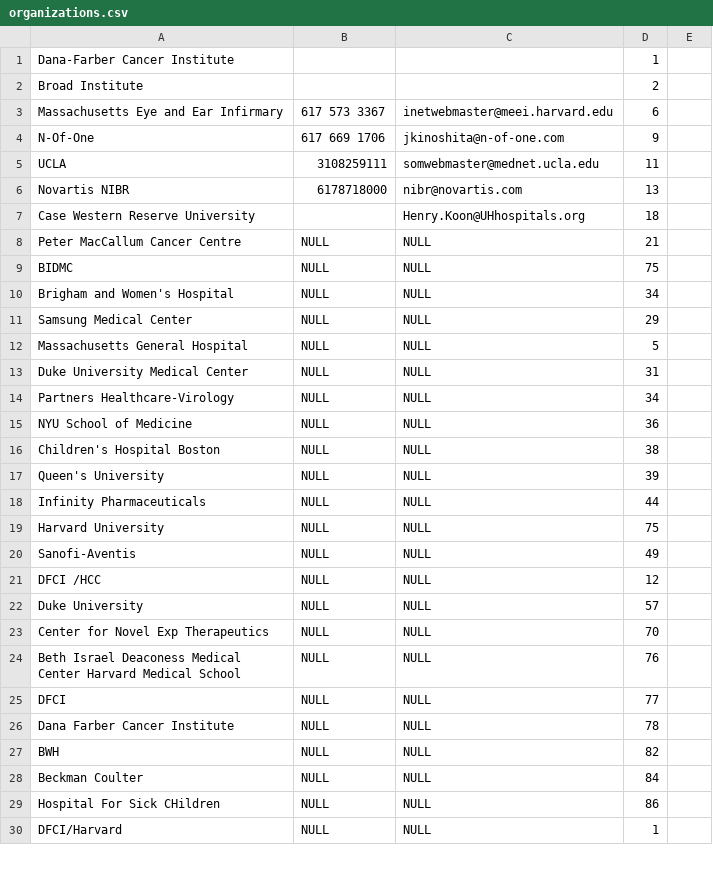
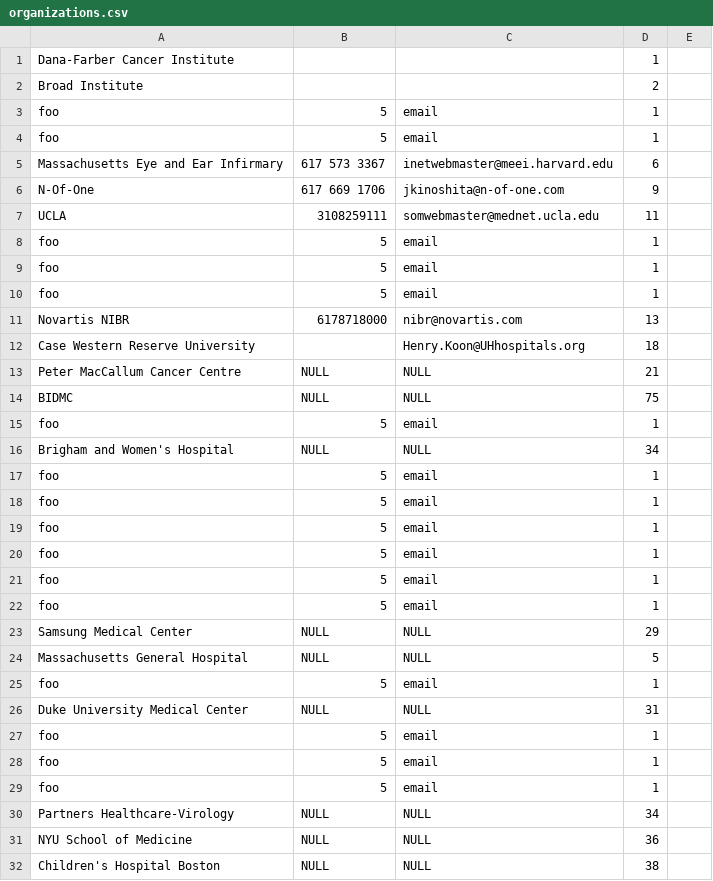
Before and after one commit to davemanroth/ccgd_code, a CSV file: app/csvs/organizations.csv, drawn as a sheet; only a part is shown; the shorter side is filled out with more unchanged rows; the diff covers the shown part only.

Commit message:
Another unexpected sidetrack to correct inaccurate ids in organization and location tables

```diff
--- a/app/csvs/organizations.csv
+++ b/app/csvs/organizations.csv
@@ -2,2 +2,4 @@ Dana-Farber Cancer Institute,,,1
 Broad Institute,,,2
+foo,5,email,1
+foo,5,email,1
 Massachusetts Eye and Ear Infirmary,617 573 3367,inetwebmaster@meei.harvard.edu,6
@@ -5,2 +7,5 @@ N-Of-One,617 669 1706,jkinoshita@n-of-one.com,9
 UCLA,3108259111,somwebmaster@mednet.ucla.edu,11
+foo,5,email,1
+foo,5,email,1
+foo,5,email,1
 Novartis NIBR,6178718000,nibr@novartis.com,13
@@ -9,6 +14,17 @@ Peter MacCallum Cancer Centre,NULL,NULL,21
 BIDMC,NULL,NULL,75
+foo,5,email,1
 Brigham and Women's Hospital,NULL,NULL,34
+foo,5,email,1
+foo,5,email,1
+foo,5,email,1
+foo,5,email,1
+foo,5,email,1
+foo,5,email,1
 Samsung Medical Center,NULL,NULL,29
 Massachusetts General Hospital,NULL,NULL,5
+foo,5,email,1
 Duke University Medical Center,NULL,NULL,31
+foo,5,email,1
+foo,5,email,1
+foo,5,email,1
 Partners Healthcare-Virology,NULL,NULL,34
```
Also changed, not shown: 11 added rows elsewhere in this file, app/csvs/locations.csv, 3 other files.
